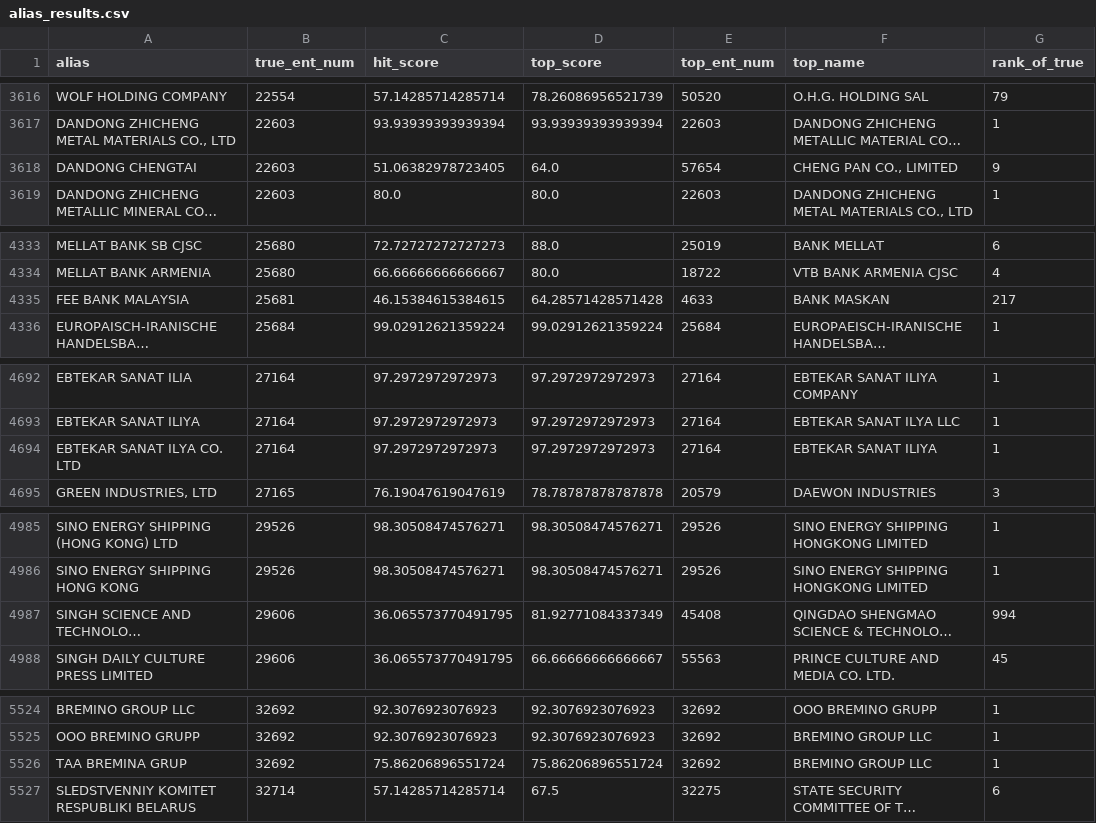
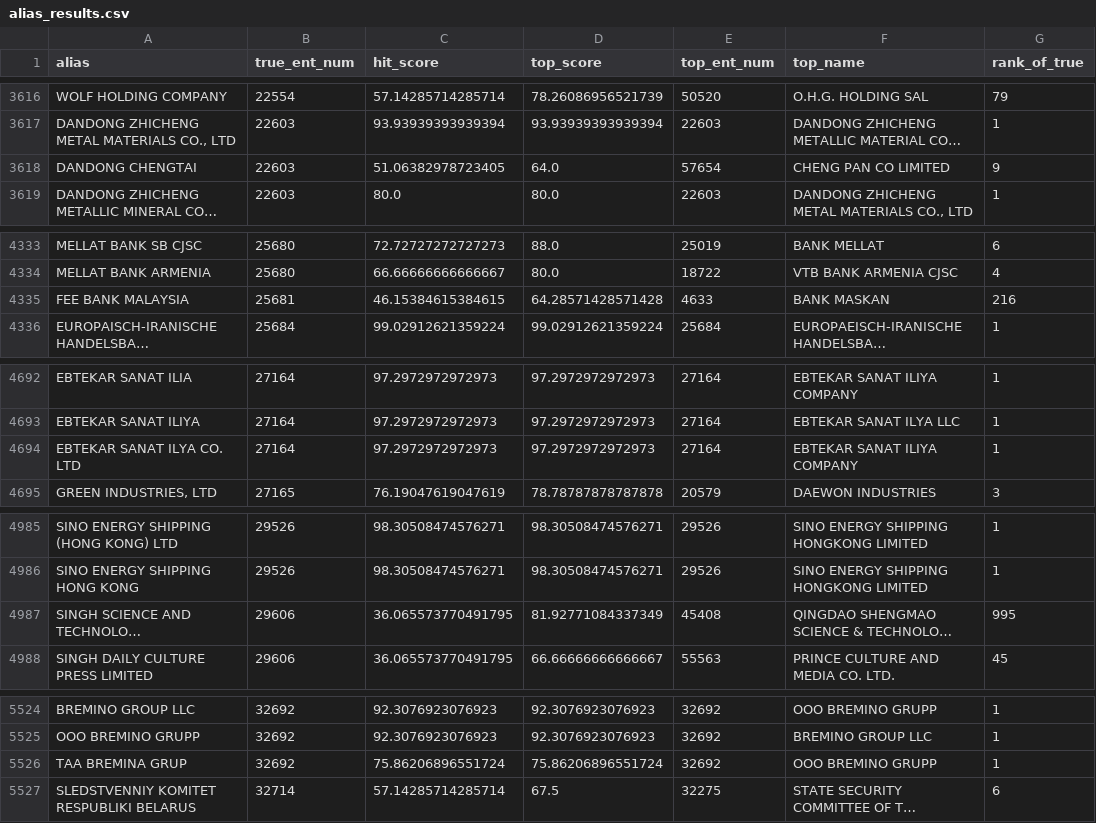
Before and after one commit to harshit-malik-nyu/sanctions-triage, a CSV file: evidence/alias_results.csv, drawn as a sheet; only a part is shown, gaps mark what is left out; long unchanged cells end in …; the diff covers the shown part only; the diff names each change by its address in the sheet, - before the commit and + after, or states it on an @@ line.

```diff
--- a/evidence/alias_results.csv
+++ b/evidence/alias_results.csv
-F3618 (top_name): CHENG PAN CO., LIMITED
+F3618 (top_name): CHENG PAN CO LIMITED
-G4335 (rank_of_true): 217
+G4335 (rank_of_true): 216
-F4694 (top_name): EBTEKAR SANAT ILIYA
+F4694 (top_name): EBTEKAR SANAT ILIYA COMPANY
-G4987 (rank_of_true): 994
+G4987 (rank_of_true): 995
-F5526 (top_name): BREMINO GROUP LLC
+F5526 (top_name): OOO BREMINO GRUPP
```
Also changed, not shown: 15 edited cells elsewhere in this file, evidence/clean_results.csv, 3 other files.
